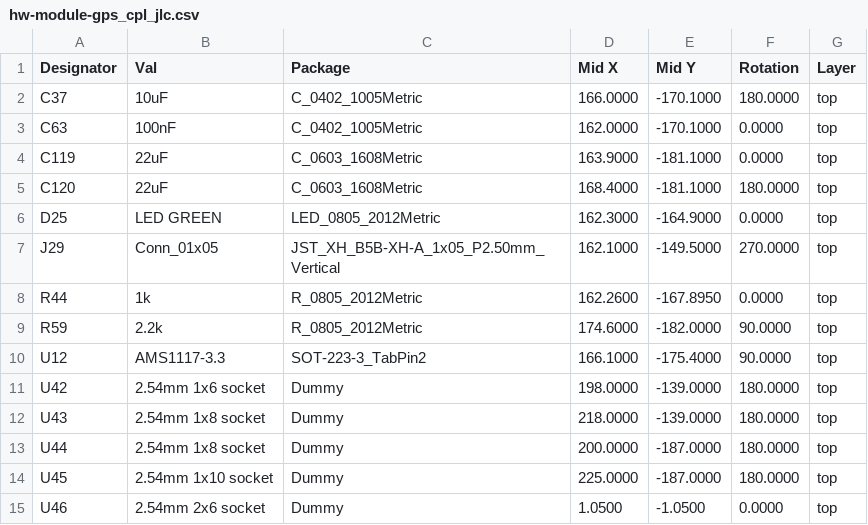
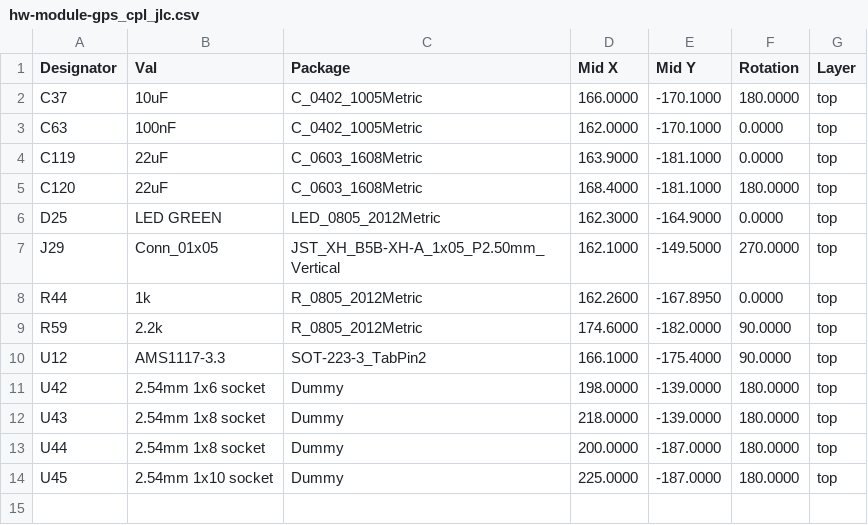
Before and after one commit to xtech/hw-module-gps, a CSV file: release/hw-module-gps_cpl_jlc.csv, drawn as a sheet.

```diff
--- a/release/hw-module-gps_cpl_jlc.csv
+++ b/release/hw-module-gps_cpl_jlc.csv
@@ -14,2 +14 @@ Designator,Val,Package,Mid X,Mid Y,Rotation,Layer
 "U45","2.54mm 1x10 socket","Dummy",225.0000,-187.0000,180.0000,top
-"U46","2.54mm 2x6 socket","Dummy",1.0500,-1.0500,0.0000,top
```
Also changed, not shown: release/hw-module-gps_bom_jlc.csv, 21 other files.
